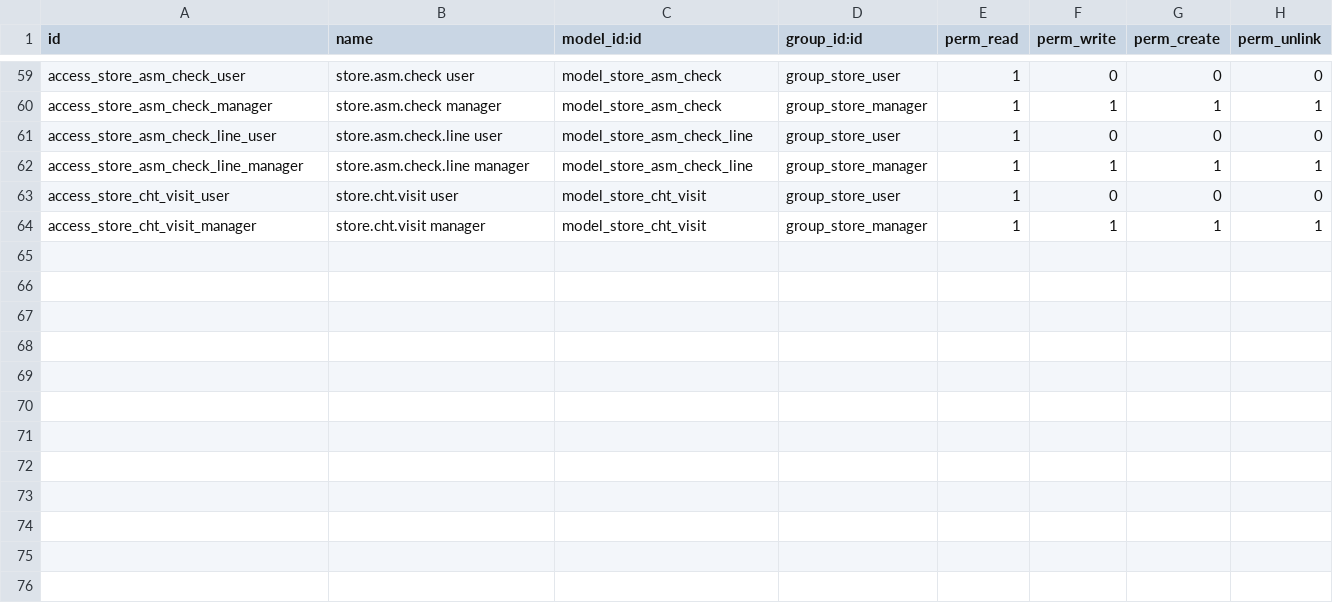
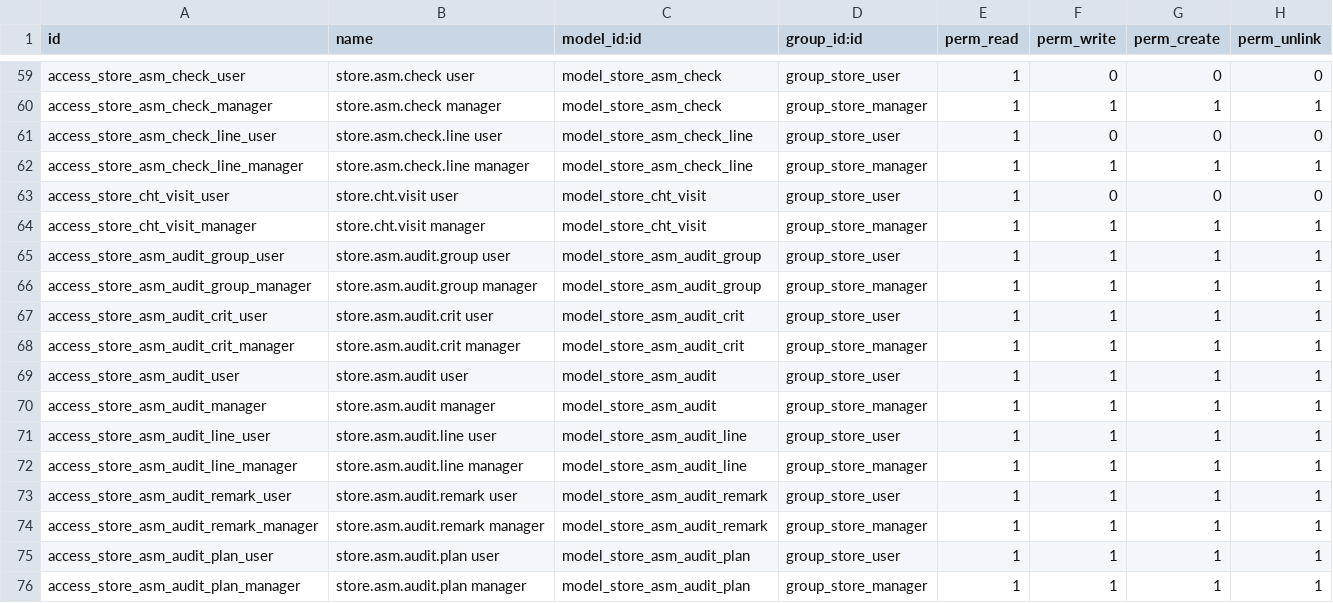
Before and after one commit to nguyenvankhanitc-bit/KHAN, a CSV file: store_checklist/security/ir.model.access.csv, drawn as a sheet; only a part is shown, gaps mark what is left out.

```diff
--- a/store_checklist/security/ir.model.access.csv
+++ b/store_checklist/security/ir.model.access.csv
@@ -64 +64,13 @@ access_store_cht_visit_user,store.cht.visit user,model_store_cht_visit,group_sto
 access_store_cht_visit_manager,store.cht.visit manager,model_store_cht_visit,group_store_manager,1,1,1,1
+access_store_asm_audit_group_user,store.asm.audit.group user,model_store_asm_audit_group,group_store_user,1,1,1,1
+access_store_asm_audit_group_manager,store.asm.audit.group manager,model_store_asm_audit_group,group_store_manager,1,1,1,1
+access_store_asm_audit_crit_user,store.asm.audit.crit user,model_store_asm_audit_crit,group_store_user,1,1,1,1
+access_store_asm_audit_crit_manager,store.asm.audit.crit manager,model_store_asm_audit_crit,group_store_manager,1,1,1,1
+access_store_asm_audit_user,store.asm.audit user,model_store_asm_audit,group_store_user,1,1,1,1
+access_store_asm_audit_manager,store.asm.audit manager,model_store_asm_audit,group_store_manager,1,1,1,1
+access_store_asm_audit_line_user,store.asm.audit.line user,model_store_asm_audit_line,group_store_user,1,1,1,1
+access_store_asm_audit_line_manager,store.asm.audit.line manager,model_store_asm_audit_line,group_store_manager,1,1,1,1
+access_store_asm_audit_remark_user,store.asm.audit.remark user,model_store_asm_audit_remark,group_store_user,1,1,1,1
+access_store_asm_audit_remark_manager,store.asm.audit.remark manager,model_store_asm_audit_remark,group_store_manager,1,1,1,1
+access_store_asm_audit_plan_user,store.asm.audit.plan user,model_store_asm_audit_plan,group_store_user,1,1,1,1
+access_store_asm_audit_plan_manager,store.asm.audit.plan manager,model_store_asm_audit_plan,group_store_manager,1,1,1,1
```
Also changed, not shown: 9 other files.
